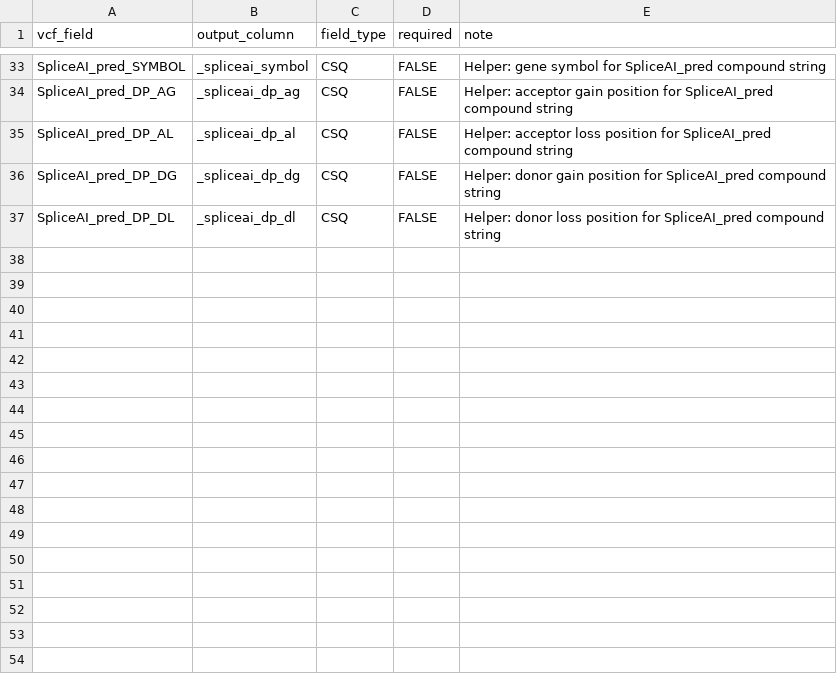
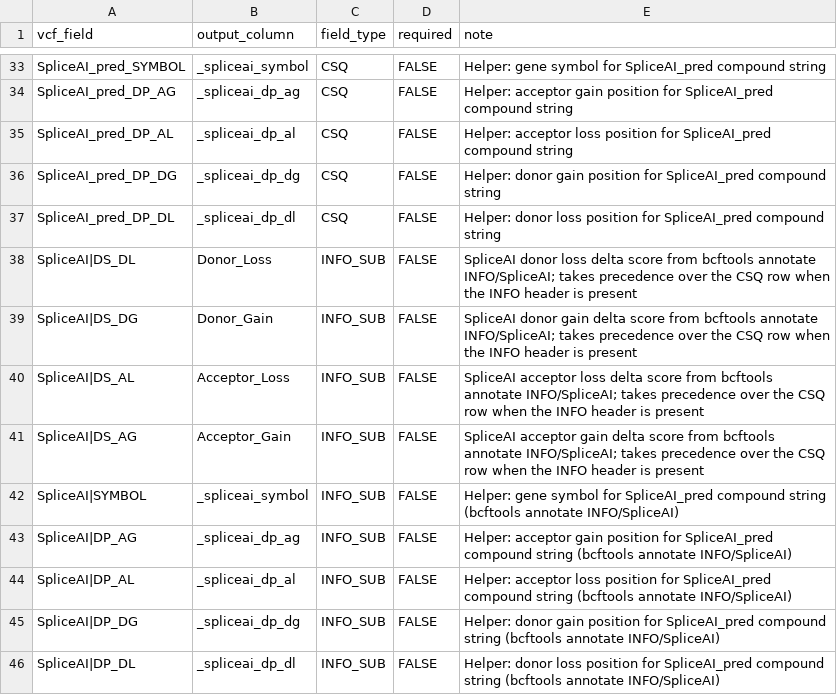
Before and after one commit to GenTechGp/puzzleapp, a TSV file: inst/extdata/preprocess/snv_field_mapping.tsv, drawn as a sheet; only a part is shown, gaps mark what is left out.

Commit message:
support bcftools spliceAI annotation - INFO/SpliceAI

```diff
--- a/inst/extdata/preprocess/snv_field_mapping.tsv
+++ b/inst/extdata/preprocess/snv_field_mapping.tsv
@@ -37 +37,10 @@ SpliceAI_pred_DP_DG	_spliceai_dp_dg	CSQ	FALSE	Helper: donor gain position for Sp
 SpliceAI_pred_DP_DL	_spliceai_dp_dl	CSQ	FALSE	Helper: donor loss position for SpliceAI_pred compound string
+SpliceAI|DS_DL	Donor_Loss	INFO_SUB	FALSE	SpliceAI donor loss delta score from bcftools annotate INFO/SpliceAI; takes precedence over the CSQ row when the INFO header is present
+SpliceAI|DS_DG	Donor_Gain	INFO_SUB	FALSE	SpliceAI donor gain delta score from bcftools annotate INFO/SpliceAI; takes precedence over the CSQ row when the INFO header is present
+SpliceAI|DS_AL	Acceptor_Loss	INFO_SUB	FALSE	SpliceAI acceptor loss delta score from bcftools annotate INFO/SpliceAI; takes precedence over the CSQ row when the INFO header is present
+SpliceAI|DS_AG	Acceptor_Gain	INFO_SUB	FALSE	SpliceAI acceptor gain delta score from bcftools annotate INFO/SpliceAI; takes precedence over the CSQ row when the INFO header is present
+SpliceAI|SYMBOL	_spliceai_symbol	INFO_SUB	FALSE	Helper: gene symbol for SpliceAI_pred compound string (bcftools annotate INFO/SpliceAI)
+SpliceAI|DP_AG	_spliceai_dp_ag	INFO_SUB	FALSE	Helper: acceptor gain position for SpliceAI_pred compound string (bcftools annotate INFO/SpliceAI)
+SpliceAI|DP_AL	_spliceai_dp_al	INFO_SUB	FALSE	Helper: acceptor loss position for SpliceAI_pred compound string (bcftools annotate INFO/SpliceAI)
+SpliceAI|DP_DG	_spliceai_dp_dg	INFO_SUB	FALSE	Helper: donor gain position for SpliceAI_pred compound string (bcftools annotate INFO/SpliceAI)
+SpliceAI|DP_DL	_spliceai_dp_dl	INFO_SUB	FALSE	Helper: donor loss position for SpliceAI_pred compound string (bcftools annotate INFO/SpliceAI)
```
Also changed, not shown: 10 other files.
